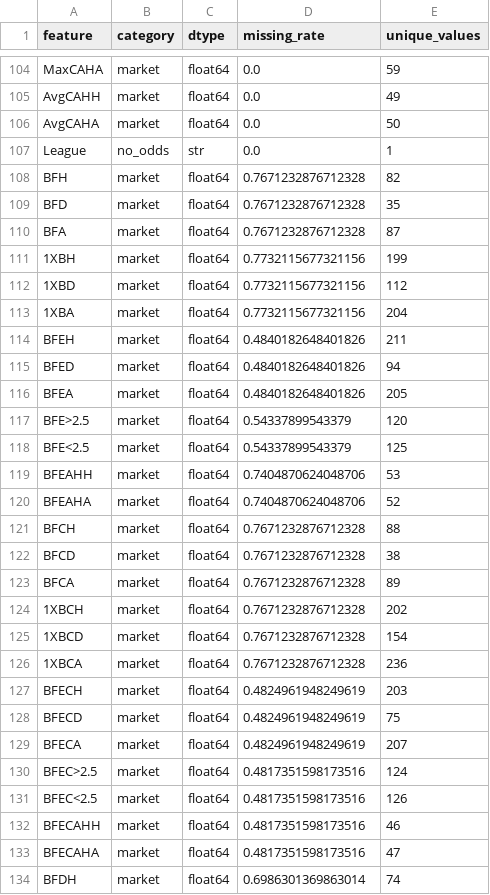
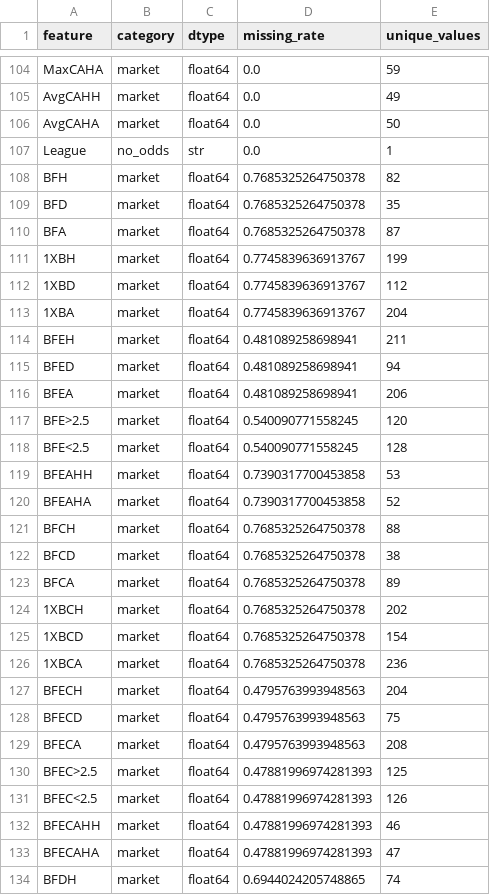
Before and after one commit to gmalbert/portugal-soccer, a CSV file: precomputed/model-audit/feature_inventory.csv, drawn as a sheet; only a part is shown, gaps mark what is left out; the diff covers the shown part only.

```diff
--- a/precomputed/model-audit/feature_inventory.csv
+++ b/precomputed/model-audit/feature_inventory.csv
@@ -107,28 +107,28 @@ AvgCAHA,market,float64,0.0,50
 League,no_odds,str,0.0,1
-BFH,market,float64,0.7671232876712328,82
-BFD,market,float64,0.7671232876712328,35
-BFA,market,float64,0.7671232876712328,87
-1XBH,market,float64,0.7732115677321156,199
-1XBD,market,float64,0.7732115677321156,112
-1XBA,market,float64,0.7732115677321156,204
-BFEH,market,float64,0.4840182648401826,211
-BFED,market,float64,0.4840182648401826,94
-BFEA,market,float64,0.4840182648401826,205
-BFE>2.5,market,float64,0.54337899543379,120
-BFE<2.5,market,float64,0.54337899543379,125
-BFEAHH,market,float64,0.7404870624048706,53
-BFEAHA,market,float64,0.7404870624048706,52
-BFCH,market,float64,0.7671232876712328,88
-BFCD,market,float64,0.7671232876712328,38
-BFCA,market,float64,0.7671232876712328,89
-1XBCH,market,float64,0.7671232876712328,202
-1XBCD,market,float64,0.7671232876712328,154
-1XBCA,market,float64,0.7671232876712328,236
-BFECH,market,float64,0.4824961948249619,203
-BFECD,market,float64,0.4824961948249619,75
-BFECA,market,float64,0.4824961948249619,207
-BFEC>2.5,market,float64,0.4817351598173516,124
-BFEC<2.5,market,float64,0.4817351598173516,126
-BFECAHH,market,float64,0.4817351598173516,46
-BFECAHA,market,float64,0.4817351598173516,47
-BFDH,market,float64,0.6986301369863014,74
+BFH,market,float64,0.7685325264750378,82
+BFD,market,float64,0.7685325264750378,35
+BFA,market,float64,0.7685325264750378,87
+1XBH,market,float64,0.7745839636913767,199
+1XBD,market,float64,0.7745839636913767,112
+1XBA,market,float64,0.7745839636913767,204
+BFEH,market,float64,0.481089258698941,211
+BFED,market,float64,0.481089258698941,94
+BFEA,market,float64,0.481089258698941,206
+BFE>2.5,market,float64,0.540090771558245,120
+BFE<2.5,market,float64,0.540090771558245,128
+BFEAHH,market,float64,0.7390317700453858,53
+BFEAHA,market,float64,0.7390317700453858,52
+BFCH,market,float64,0.7685325264750378,88
+BFCD,market,float64,0.7685325264750378,38
+BFCA,market,float64,0.7685325264750378,89
+1XBCH,market,float64,0.7685325264750378,202
+1XBCD,market,float64,0.7685325264750378,154
+1XBCA,market,float64,0.7685325264750378,236
+BFECH,market,float64,0.4795763993948563,204
+BFECD,market,float64,0.4795763993948563,75
+BFECA,market,float64,0.4795763993948563,208
+BFEC>2.5,market,float64,0.47881996974281393,125
+BFEC<2.5,market,float64,0.47881996974281393,126
+BFECAHH,market,float64,0.47881996974281393,46
+BFECAHA,market,float64,0.47881996974281393,47
+BFDH,market,float64,0.6944024205748865,74
```
Also changed, not shown: 141 edited cells elsewhere in this file, data_files/combined_historical_data.csv, data_files/poisson_metrics_history.csv, 27 other files.
